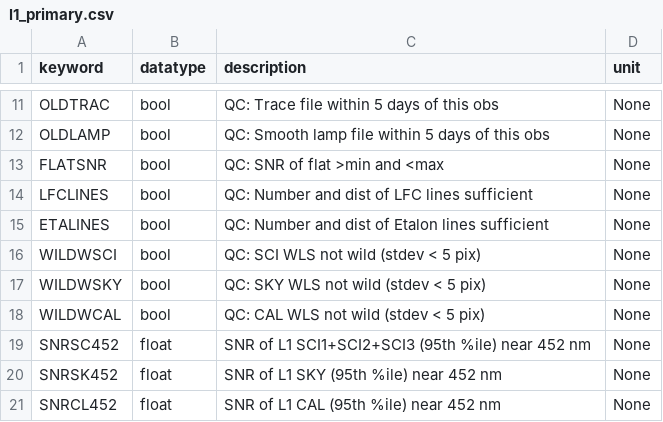
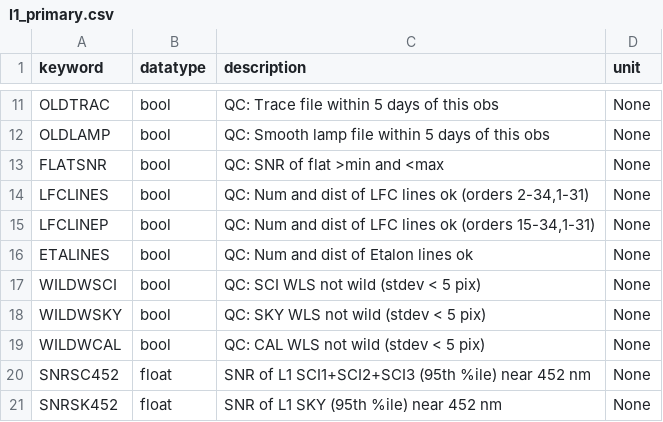
Before and after one commit to Keck-DataReductionPipelines/KPF-Pipeline, a CSV file: static/tsdb_tables/l1_primary.csv, drawn as a sheet; only a part is shown, gaps mark what is left out; the shorter side is filled out with more unchanged rows.

Commit message:
added LFCLINEP QC keyword

```diff
--- a/static/tsdb_tables/l1_primary.csv
+++ b/static/tsdb_tables/l1_primary.csv
@@ -13,4 +13,5 @@ OLDLAMP|bool|QC: Smooth lamp file within 5 days of this obs|None
 FLATSNR|bool|QC: SNR of flat >min and <max|None
-LFCLINES|bool|QC: Number and dist of LFC lines sufficient|None
-ETALINES|bool|QC: Number and dist of Etalon lines sufficient|None
+LFCLINES|bool|QC: Num and dist of LFC lines ok (orders 2-34,1-31)|None
+LFCLINEP|bool|QC: Num and dist of LFC lines ok (orders 15-34,1-31)|None
+ETALINES|bool|QC: Num and dist of Etalon lines ok|None
 WILDWSCI|bool|QC: SCI WLS not wild (stdev < 5 pix)|None
```
Also changed, not shown: 5 other files.
